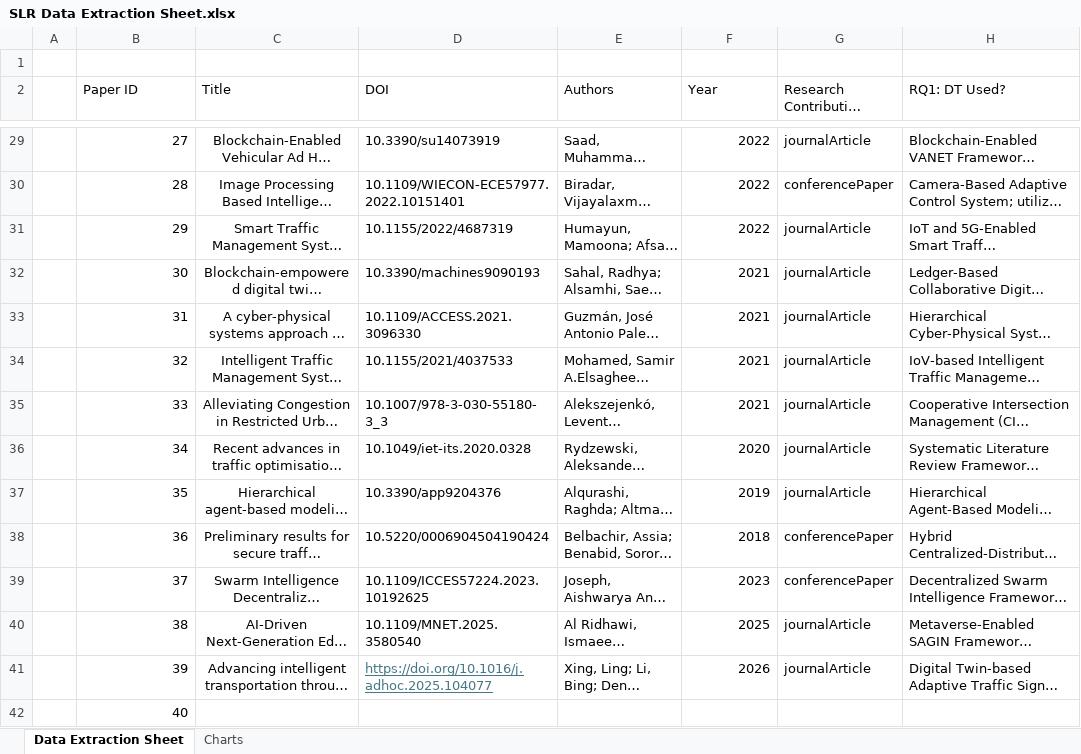
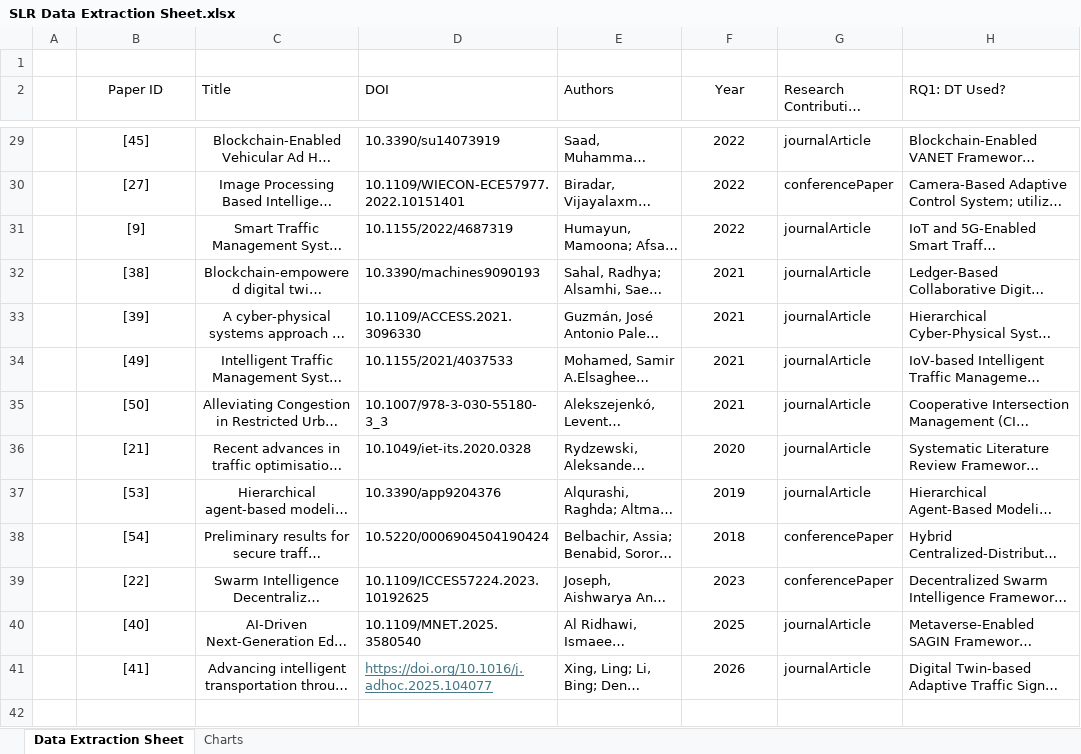
Before and after one commit to Sulaiman29/TLS-Digital-Twin, an Excel workbook: SLR/SLR Data Extraction Sheet.xlsx, sheet Data Extraction Sheet, drawn as a sheet; only a part is shown, gaps mark what is left out; long unchanged cells end in …; values as stored, in another font and other column widths than the file's, no borders; table styles not drawn; rows hold the shown columns only; the diff covers the shown part only; the diff names each change by its address in the sheet, - before the commit and + after, or states it on an @@ line.

Commit message:
Updated SLR data extraction sheet

```diff
--- a/SLR/SLR Data Extraction Sheet.xlsx (sheet Data Extraction Sheet)
+++ b/SLR/SLR Data Extraction Sheet.xlsx (sheet Data Extraction Sheet)
-B2 alignment: left
+B2 alignment: center
-F2 alignment: left
+F2 alignment: center
-B29:B41 alignment: right
+B29:B41 alignment: center
-B29 (Paper ID): 27
+B29 (Paper ID): [45]
-F29:F41 alignment: right
+F29:F41 alignment: center
-B30 (Paper ID): 28
+B30 (Paper ID): [27]
-B31 (Paper ID): 29
+B31 (Paper ID): [9]
-B32 (Paper ID): 30
+B32 (Paper ID): [38]
-B33 (Paper ID): 31
+B33 (Paper ID): [39]
-B34 (Paper ID): 32
+B34 (Paper ID): [49]
-B35 (Paper ID): 33
+B35 (Paper ID): [50]
-B36 (Paper ID): 34
+B36 (Paper ID): [21]
-B37 (Paper ID): 35
+B37 (Paper ID): [53]
-B38 (Paper ID): 36
+B38 (Paper ID): [54]
-B39 (Paper ID): 37
+B39 (Paper ID): [22]
-B40 (Paper ID): 38
+B40 (Paper ID): [40]
-B41 (Paper ID): 39
+B41 (Paper ID): [41]
-row 42:  | 40
```
Also changed, not shown: 26 edited cells and cell formats elsewhere in this sheet, charts or pictures.
